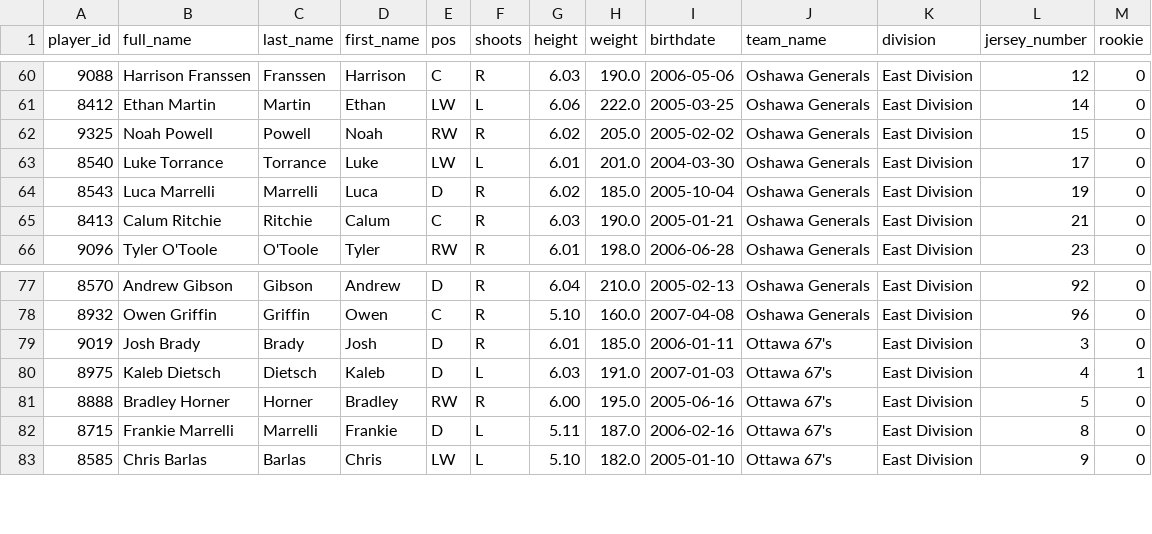
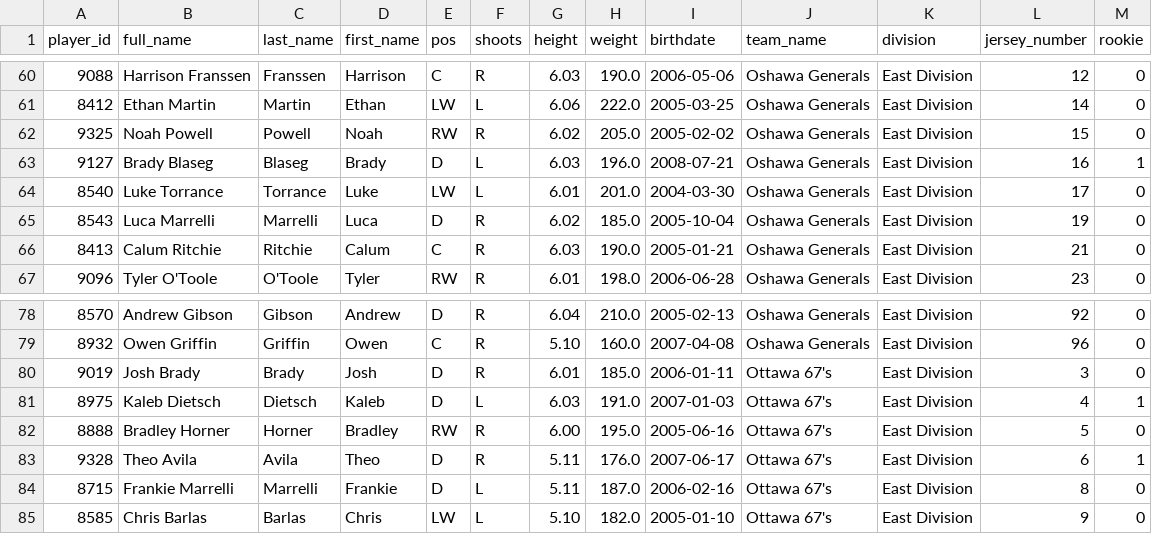
Before and after one commit to NoahCornish/ohlpredictor, a CSV file: docs/OHL_ROSTERS/OHL_ROSTERS_2024_2025.csv, drawn as a sheet; only a part is shown, gaps mark what is left out; the diff names each change by its address in the sheet, - before the commit and + after, or states it on an @@ line.

```diff
--- a/docs/OHL_ROSTERS/OHL_ROSTERS_2024_2025.csv
+++ b/docs/OHL_ROSTERS/OHL_ROSTERS_2024_2025.csv
+row 63: 9127 | Brady Blaseg | Blaseg | Brady | D | L | 6.03 | 196.0 | 2008-07-21 | Oshawa Generals | East Division | 16 | 1
+row 83: 9328 | Theo Avila | Avila | Theo | D | R | 5.11 | 176.0 | 2007-06-17 | Ottawa 67's | East Division | 6 | 1
```
Also changed, not shown: docs/OHL_ROSTERS/Oshawa_Generals.csv, docs/OHL_ROSTERS/Ottawa_67's.csv.
